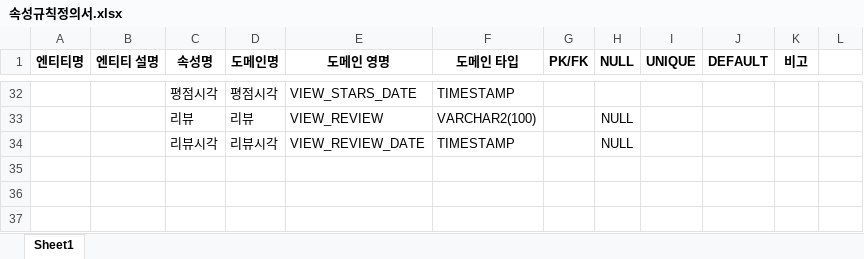
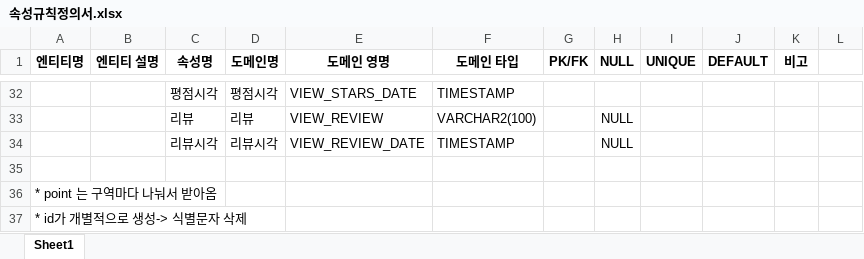
Before and after one commit to sajo-2021/ParKick, an Excel workbook: 속성규칙정의서.xlsx, sheet Sheet1, drawn as a sheet; only a part is shown, gaps mark what is left out; values as stored, in another font and other column widths than the file's, no borders; the diff names each change by its address in the sheet, - before the commit and + after, or states it on an @@ line.

Commit message:
20211015 update log

```diff
--- a/속성규칙정의서.xlsx (sheet Sheet1)
+++ b/속성규칙정의서.xlsx (sheet Sheet1)
+row 35: (empty)
+row 36: * point 는 구역마다 나눠서 받아옴
+row 37: * id가 개별적으로 생성-> 식별문자 삭제
```
